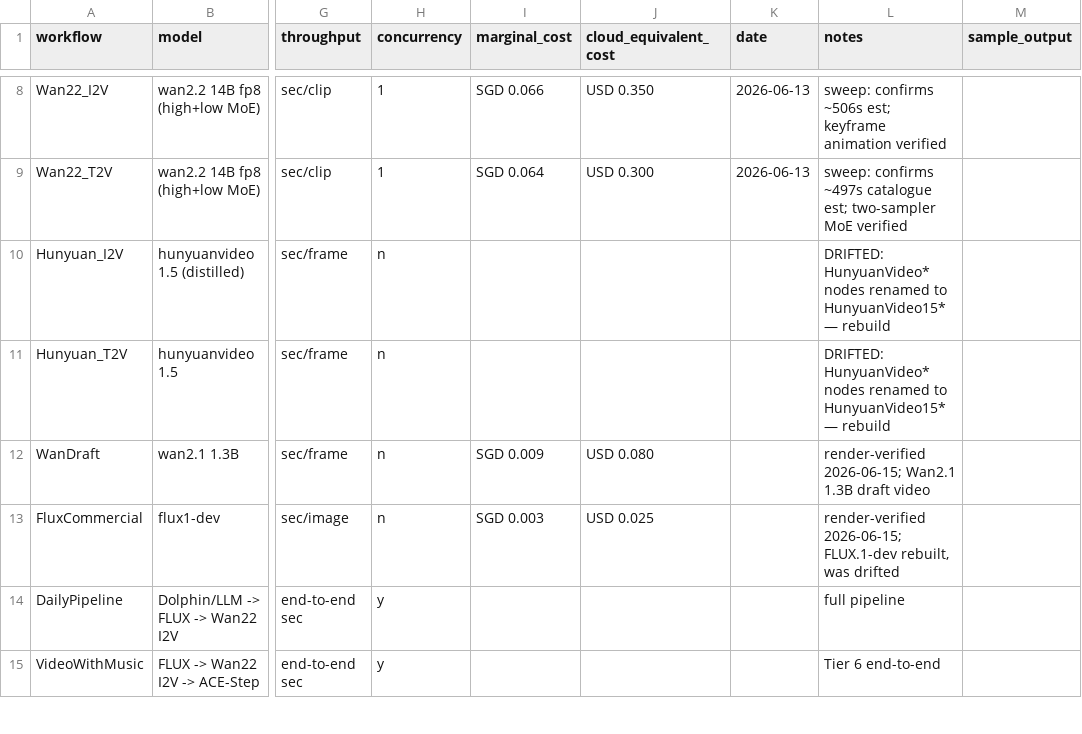
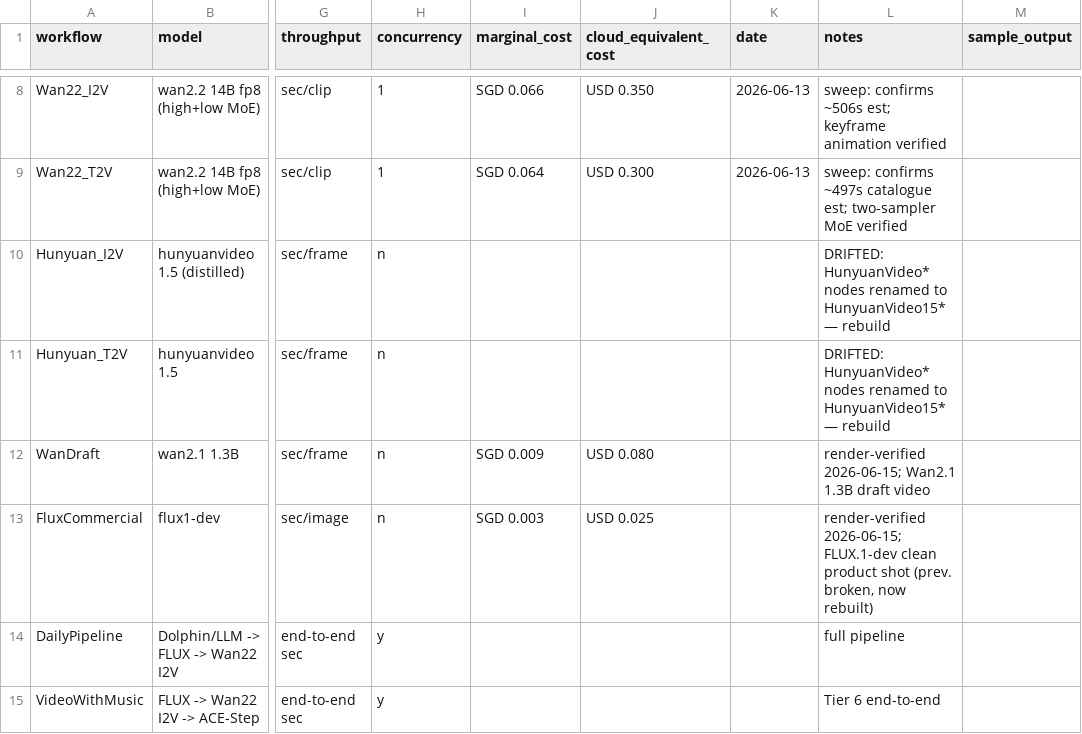
Before and after one commit to MushiSenpai/mushishi-creative-stack, a CSV file: benchmarks/benchmarks.csv, drawn as a sheet; only a part is shown, gaps mark what is left out; the diff names each change by its address in the sheet, - before the commit and + after, or states it on an @@ line.

```diff
--- a/benchmarks/benchmarks.csv
+++ b/benchmarks/benchmarks.csv
-L13 (notes): …2026-06-15; FLUX.1-dev rebuilt, was drifted
+L13 (notes): …2026-06-15; FLUX.1-dev clean product shot (prev. broken, now rebuilt)
```
